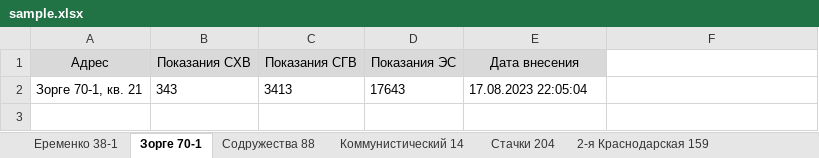
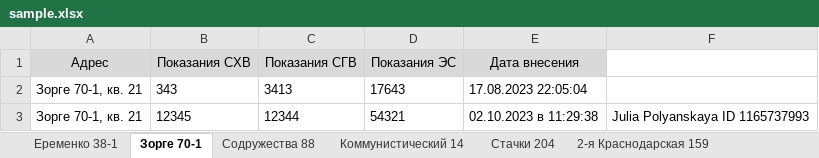
Before and after one commit to AlexPolyanski/telegram, an Excel workbook: sample.xlsx, sheet Зорге 70-1, drawn as a sheet; values as stored, in another font and other column widths than the file's, no borders; the diff names each change by its address in the sheet, - before the commit and + after, or states it on an @@ line.

```diff
--- a/sample.xlsx (sheet Зорге 70-1)
+++ b/sample.xlsx (sheet Зорге 70-1)
+row 3: Зорге 70-1, кв. 21 | 12345 | 12344 | 54321 | 02.10.2023 в 11:29:38 | Julia Polyanskaya ID 1165737993
```
Also changed, not shown: sheet Содружества 88, sheet Стачки 204, sheet 3-я Кольцевая 58, 1 other file.
